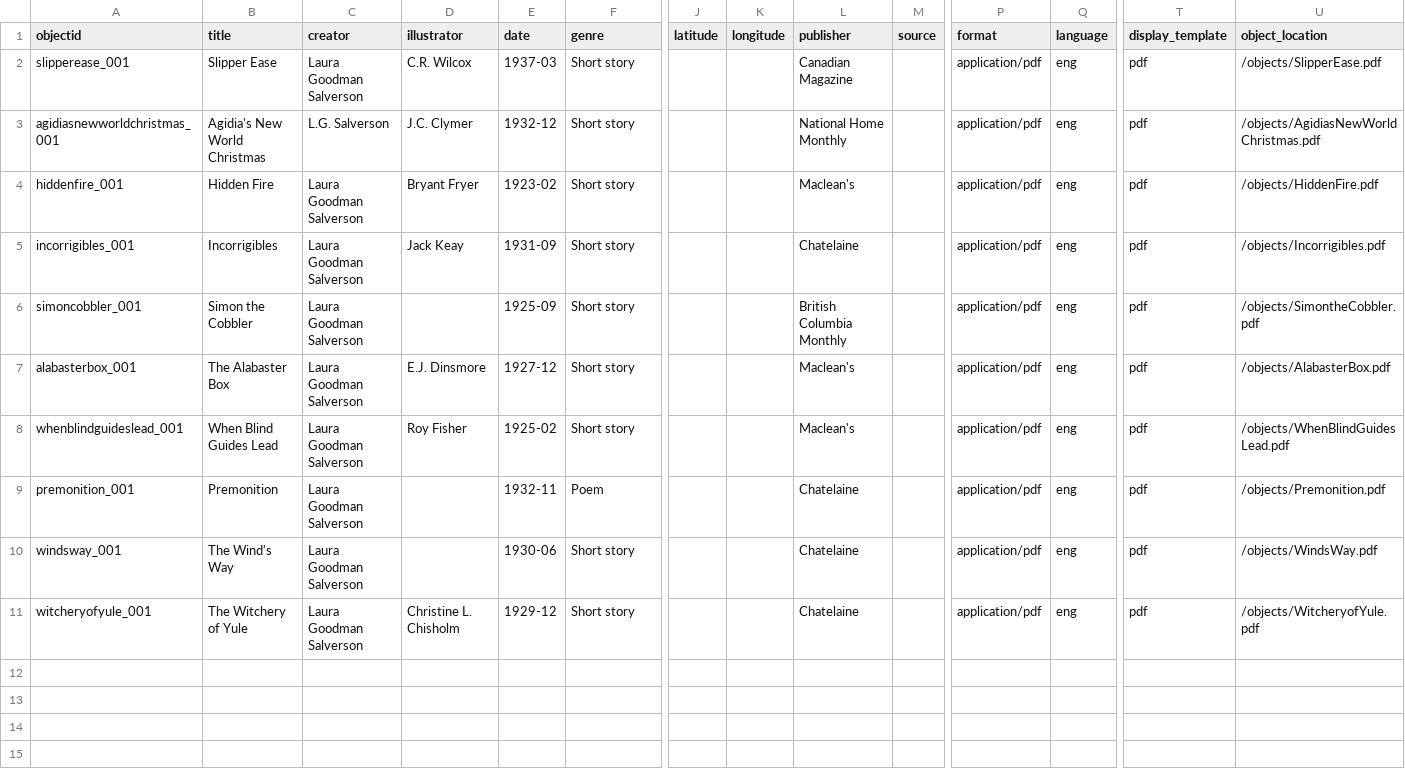
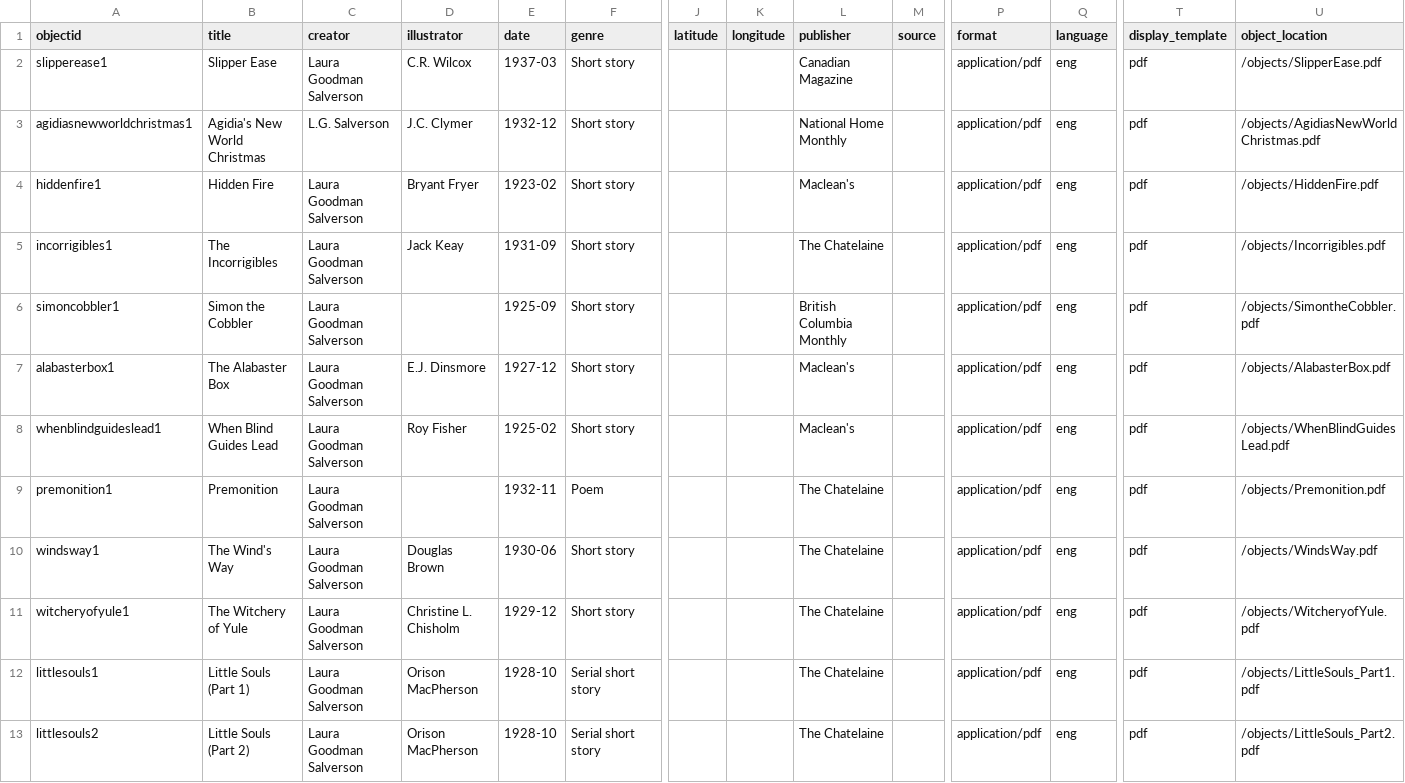
Before and after one commit to sydneylines/LGSA, a CSV file: _data/lgsa_metadata.csv, drawn as a sheet; only a part is shown, gaps mark what is left out; rows hold the shown columns only; the diff names each change by its address in the sheet, - before the commit and + after, or states it on an @@ line.

Commit message:
Update lgsa_metadata.csv

```diff
--- a/_data/lgsa_metadata.csv
+++ b/_data/lgsa_metadata.csv
-A2 (objectid): slipperease_001
+A2 (objectid): slipperease1
-A3 (objectid): agidiasnewworldchristmas_001
+A3 (objectid): agidiasnewworldchristmas1
-A4 (objectid): hiddenfire_001
+A4 (objectid): hiddenfire1
-A5 (objectid): incorrigibles_001
+A5 (objectid): incorrigibles1
-B5 (title): Incorrigibles
+B5 (title): The Incorrigibles
-L5 (publisher): Chatelaine
+L5 (publisher): The Chatelaine
-A6 (objectid): simoncobbler_001
+A6 (objectid): simoncobbler1
-A7 (objectid): alabasterbox_001
+A7 (objectid): alabasterbox1
-A8 (objectid): whenblindguideslead_001
+A8 (objectid): whenblindguideslead1
-A9 (objectid): premonition_001
+A9 (objectid): premonition1
-L9:L11 (publisher): Chatelaine
+L9:L11 (publisher): The Chatelaine
-A10 (objectid): windsway_001
+A10 (objectid): windsway1
-D10 (illustrator): (empty)
+D10 (illustrator): Douglas Brown
-A11 (objectid): witcheryofyule_001
+A11 (objectid): witcheryofyule1
+row 12: littlesouls1 | Little Souls (Part 1) | Laura Goodman Salverson | Orison MacPherson | 1928-10 | Serial short story |  |  | The Chatelaine |  | application/pdf | eng | pdf | /objects/LittleSouls_Part1.pdf
+row 13: littlesouls2 | Little Souls (Part 2) | Laura Goodman Salverson | Orison MacPherson | 1928-10 | Serial short story |  |  | The Chatelaine |  | application/pdf | eng | pdf | /objects/LittleSouls_Part2.pdf
```
